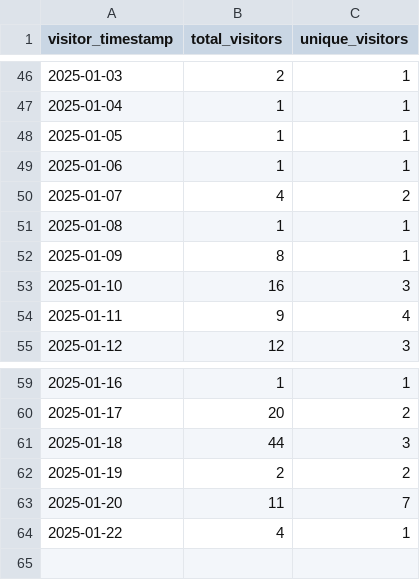
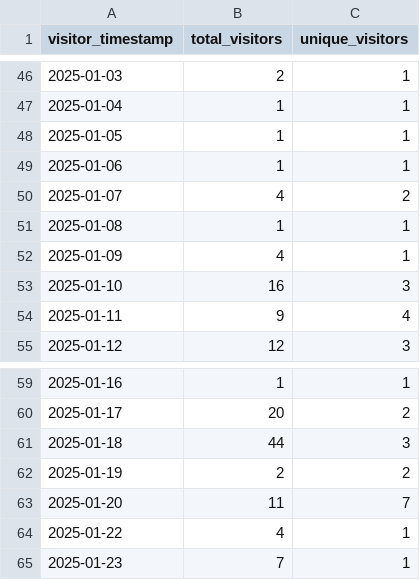
Before and after one commit to ionutms/clones_monitor, a CSV file: kicad_symbols_generator_visitors_history.csv, drawn as a sheet; only a part is shown, gaps mark what is left out.

Commit message:
Update clone and visitor statistics for 2025-01-23 20:23:14 EET

```diff
--- a/kicad_symbols_generator_visitors_history.csv
+++ b/kicad_symbols_generator_visitors_history.csv
@@ -51,3 +51,3 @@ visitor_timestamp,total_visitors,unique_visitors
 "2025-01-08",1,1
-"2025-01-09",8,1
+"2025-01-09",4,1
 "2025-01-10",16,3
@@ -64 +64,2 @@ visitor_timestamp,total_visitors,unique_visitors
 "2025-01-22",4,1
+"2025-01-23",7,1
```
Also changed, not shown: kicad_symbols_generator_clones_history.csv, minimal_adp1032_clones_history.csv, 1 other file.
